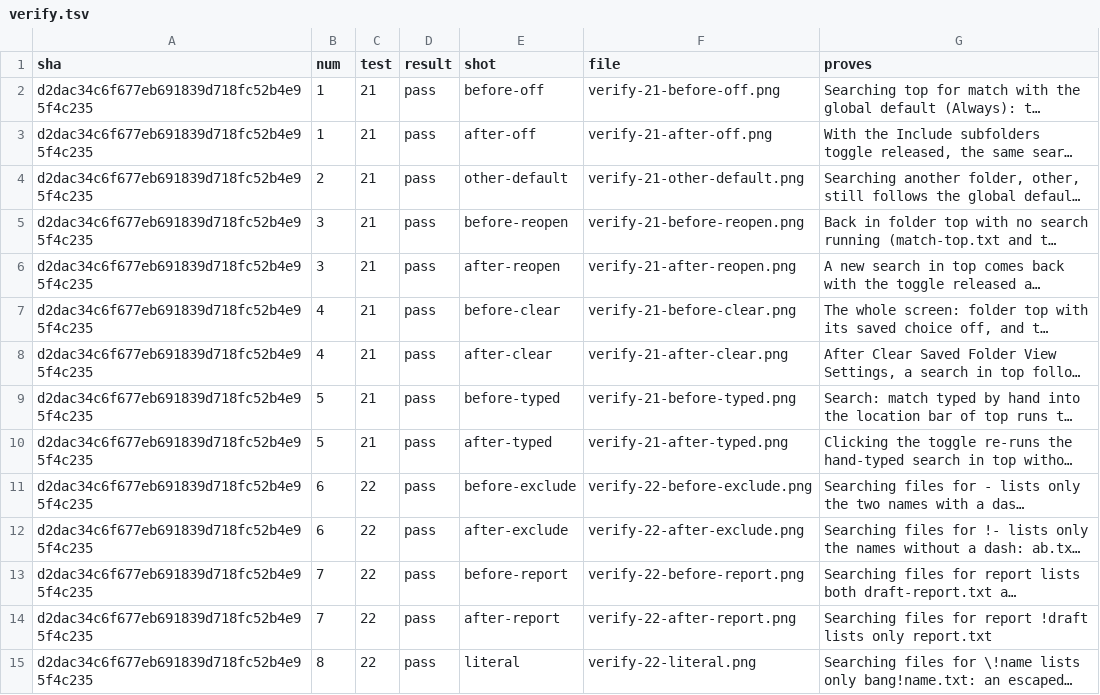
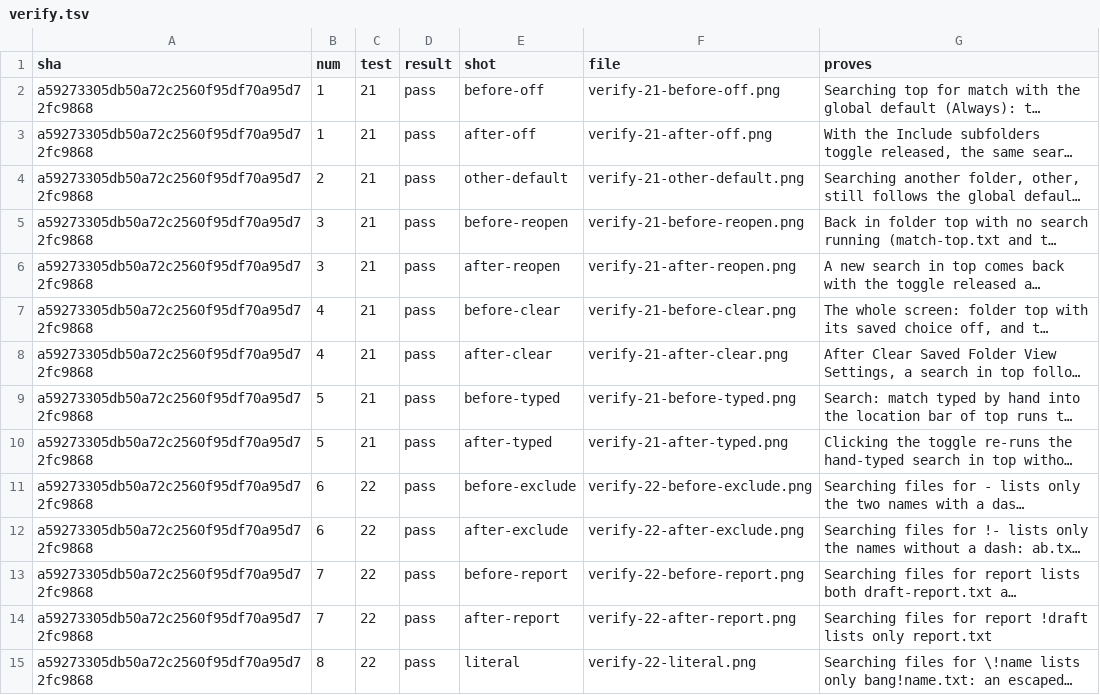
Before and after one commit to alexhu98/thunar, a TSV file: pr-70/verify.tsv, drawn as a sheet; only a part is shown; long unchanged cells end in …; the diff covers the shown part only; the diff names each change by its address in the sheet, - before the commit and + after, or states it on an @@ line.

```diff
--- a/pr-70/verify.tsv
+++ b/pr-70/verify.tsv
-A2:A15 (sha): d2dac34c6f677eb691839d718fc52b4e95f4c235
+A2:A15 (sha): a59273305db50a72c2560f95df70a95d72fc9868
```
Also changed, not shown: 36 edited cells elsewhere in this file.
